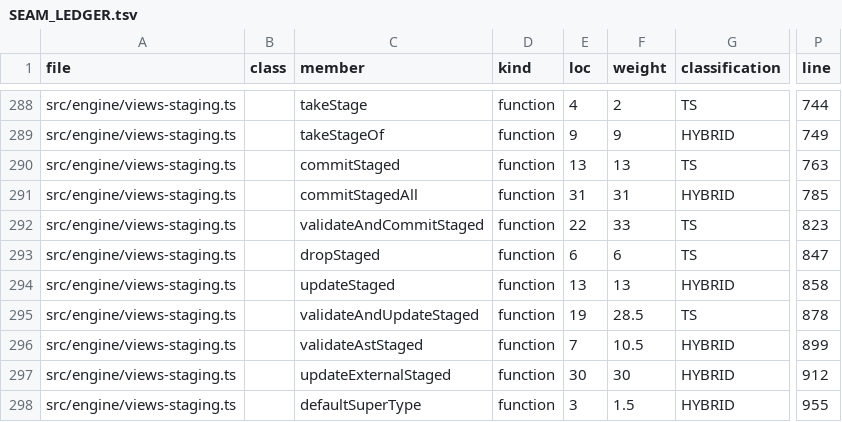
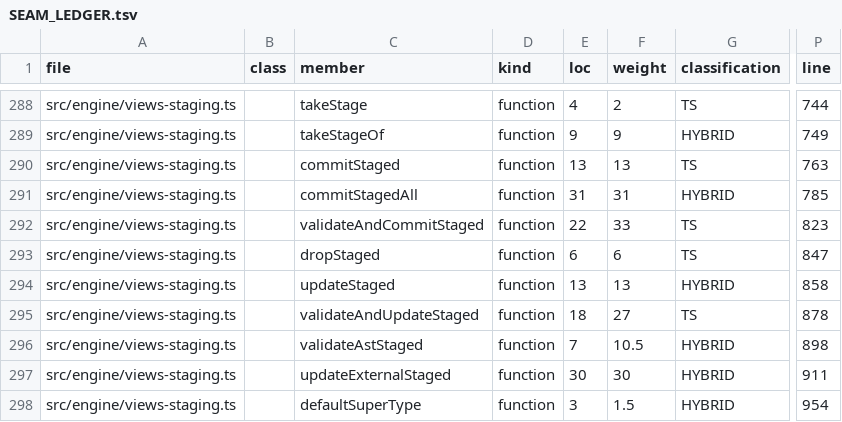
Before and after one commit to accordproject/concerto, a TSV file: migration/ledger/SEAM_LEDGER.tsv, drawn as a sheet; only a part is shown, gaps mark what is left out; the diff covers the shown part only; the diff names each change by its address in the sheet, - before the commit and + after, or states it on an @@ line.

```diff
--- a/migration/ledger/SEAM_LEDGER.tsv
+++ b/migration/ledger/SEAM_LEDGER.tsv
-E295 (loc): 19
+E295 (loc): 18
-F295 (weight): 28.5
+F295 (weight): 27
-P296 (line): 899
+P296 (line): 898
-P297 (line): 912
+P297 (line): 911
-P298 (line): 955
+P298 (line): 954
```
Also changed, not shown: 2 added rows and 6 edited cells elsewhere in this file, 13 other files.
